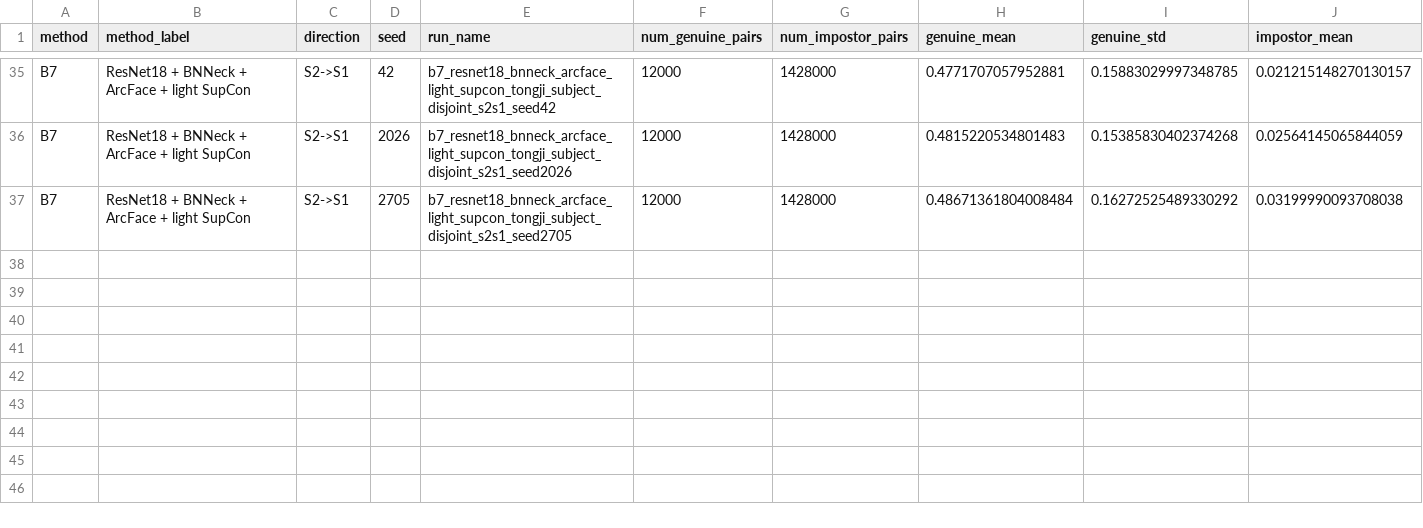
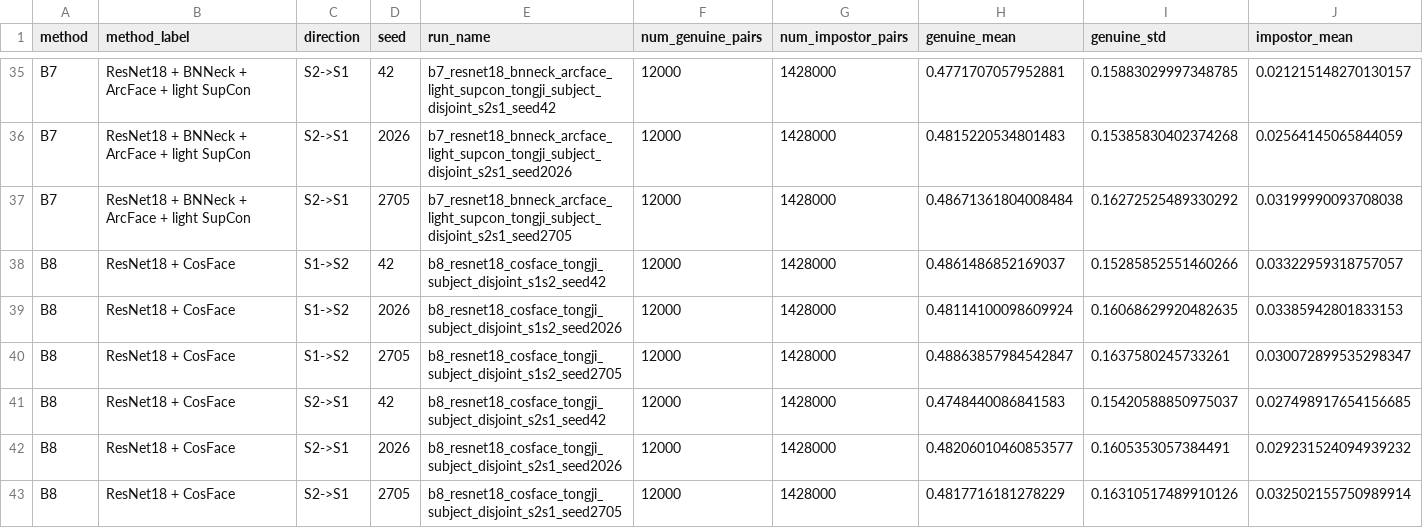
Before and after one commit to AIVIETNAM-AIO-HyeuTanVoo777/LGF, a CSV file: docs/results/strict_tongji_score_diagnostics.csv, drawn as a sheet; only a part is shown, gaps mark what is left out; rows hold the shown columns only; the diff names each change by its address in the sheet, - before the commit and + after, or states it on an @@ line.

```diff
--- a/docs/results/strict_tongji_score_diagnostics.csv
+++ b/docs/results/strict_tongji_score_diagnostics.csv
+row 38: B8 | ResNet18 + CosFace | S1->S2 | 42 | b8_resnet18_cosface_tongji_subject_disjoint_s1s2_seed42 | 12000 | 1428000 | 0.4861486852169037 | 0.15285852551460266 | 0.03322959318757057
+row 39: B8 | ResNet18 + CosFace | S1->S2 | 2026 | b8_resnet18_cosface_tongji_subject_disjoint_s1s2_seed2026 | 12000 | 1428000 | 0.48114100098609924 | 0.16068629920482635 | 0.03385942801833153
+row 40: B8 | ResNet18 + CosFace | S1->S2 | 2705 | b8_resnet18_cosface_tongji_subject_disjoint_s1s2_seed2705 | 12000 | 1428000 | 0.48863857984542847 | 0.1637580245733261 | 0.030072899535298347
+row 41: B8 | ResNet18 + CosFace | S2->S1 | 42 | b8_resnet18_cosface_tongji_subject_disjoint_s2s1_seed42 | 12000 | 1428000 | 0.4748440086841583 | 0.15420588850975037 | 0.027498917654156685
+row 42: B8 | ResNet18 + CosFace | S2->S1 | 2026 | b8_resnet18_cosface_tongji_subject_disjoint_s2s1_seed2026 | 12000 | 1428000 | 0.48206010460853577 | 0.1605353057384491 | 0.029231524094939232
+row 43: B8 | ResNet18 + CosFace | S2->S1 | 2705 | b8_resnet18_cosface_tongji_subject_disjoint_s2s1_seed2705 | 12000 | 1428000 | 0.4817716181278229 | 0.16310517489910126 | 0.032502155750989914
```
Also changed, not shown: docs/audits/training_config_audit.csv, docs/results/strict_tongji_score_diagnostics_summary.csv, 16 other files.
